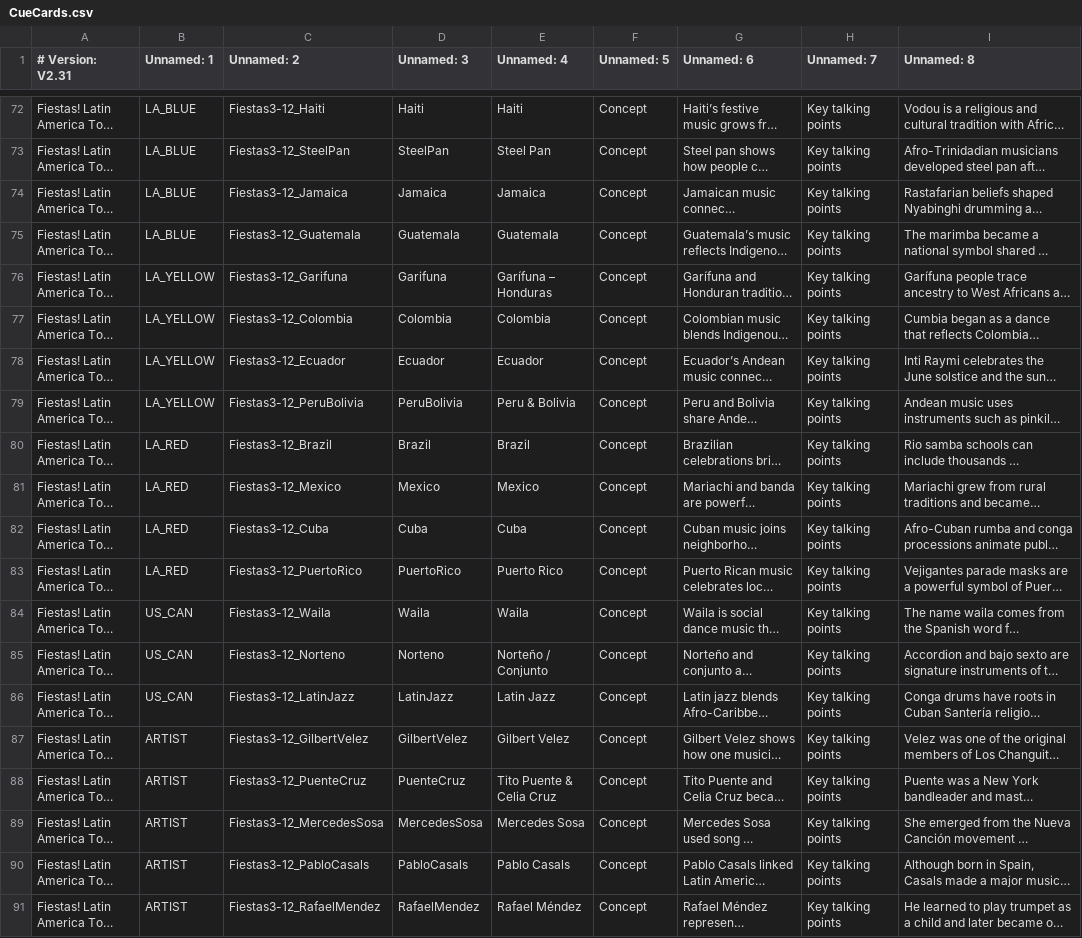
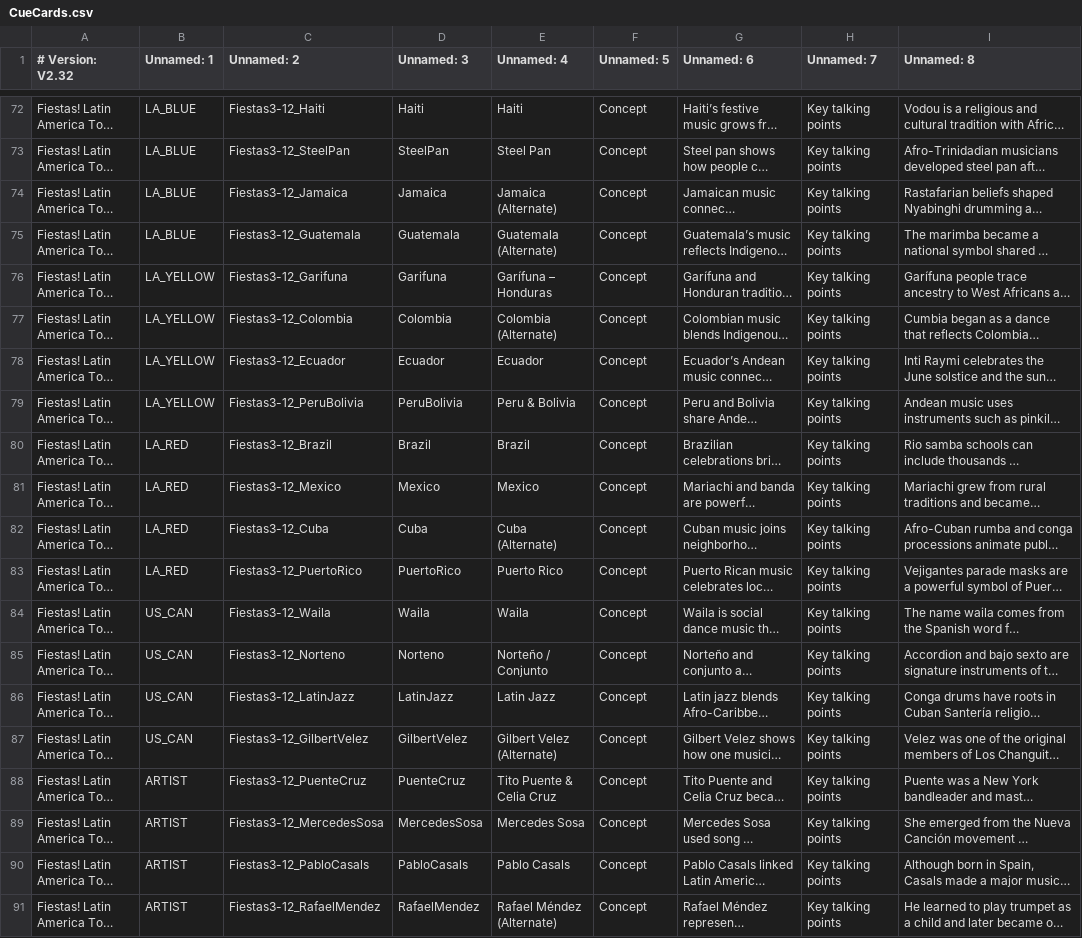
Before and after one commit to KerryOlsson/toursync-data, a CSV file: CueCards.csv, drawn as a sheet; only a part is shown, gaps mark what is left out; long unchanged cells end in …; the diff names each change by its address in the sheet, - before the commit and + after, or states it on an @@ line.

Commit message:
Add files via upload

```diff
--- a/CueCards.csv
+++ b/CueCards.csv
-A1: # Version: V2.31
+A1: # Version: V2.32
-E74 (Unnamed: 4): Jamaica
+E74 (Unnamed: 4): Jamaica (Alternate)
-E75 (Unnamed: 4): Guatemala
+E75 (Unnamed: 4): Guatemala (Alternate)
-E77 (Unnamed: 4): Colombia
+E77 (Unnamed: 4): Colombia (Alternate)
-E82 (Unnamed: 4): Cuba
+E82 (Unnamed: 4): Cuba (Alternate)
-B87 (Unnamed: 1): ARTIST
+B87 (Unnamed: 1): US_CAN
-E87 (Unnamed: 4): Gilbert Velez
+E87 (Unnamed: 4): Gilbert Velez (Alternate)
-E91 (Unnamed: 4): Rafael Méndez
+E91 (Unnamed: 4): Rafael Méndez (Alternate)
```
